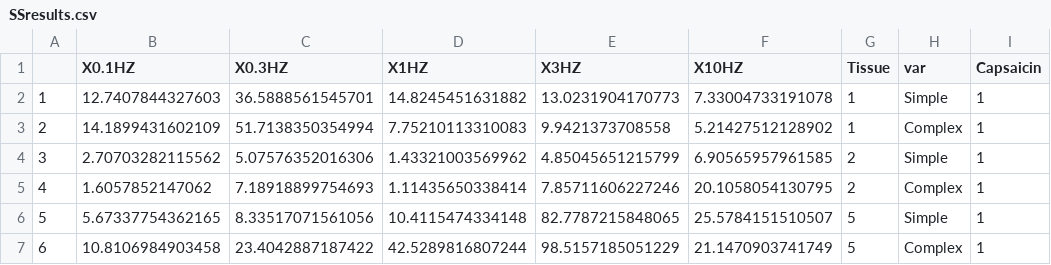
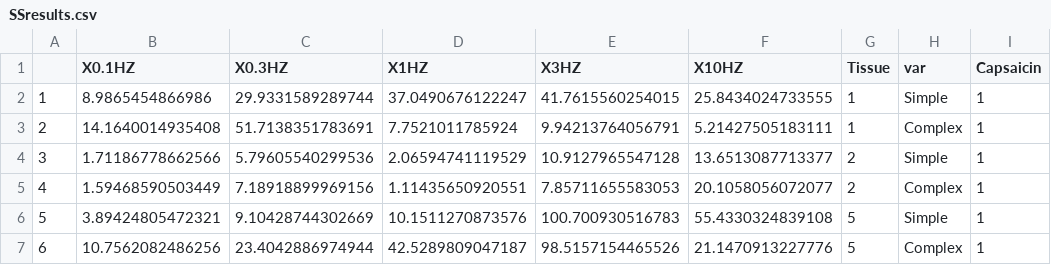
Before and after one commit to CamKieff/NervePKPDmodel, a CSV file: FormattedLowerTrachea/SSresults.csv, drawn as a sheet; only a part is shown; the diff covers the shown part only.

```diff
--- a/FormattedLowerTrachea/SSresults.csv
+++ b/FormattedLowerTrachea/SSresults.csv
@@ -1,7 +1,7 @@
 "","X0.1HZ","X0.3HZ","X1HZ","X3HZ","X10HZ","Tissue","var","Capsaicin"
-"1",12.7407844327603,36.5888561545701,14.8245451631882,13.0231904170773,7.33004733191078,1,"Simple",1
-"2",14.1899431602109,51.7138350354994,7.75210113310083,9.9421373708558,5.21427512128902,1,"Complex",1
-"3",2.70703282115562,5.07576352016306,1.43321003569962,4.85045651215799,6.90565957961585,2,"Simple",1
-"4",1.6057852147062,7.18918899754693,1.11435650338414,7.85711606227246,20.1058054130795,2,"Complex",1
-"5",5.67337754362165,8.33517071561056,10.4115474334148,82.7787215848065,25.5784151510507,5,"Simple",1
-"6",10.8106984903458,23.4042887187422,42.5289816807244,98.5157185051229,21.1470903741749,5,"Complex",1
+"1",8.9865454866986,29.9331589289744,37.0490676122247,41.7615560254015,25.8434024733555,1,"Simple",1
+"2",14.1640014935408,51.7138351783691,7.7521011785924,9.94213764056791,5.21427505183111,1,"Complex",1
+"3",1.71186778662566,5.79605540299536,2.06594741119529,10.9127965547128,13.6513087713377,2,"Simple",1
+"4",1.59468590503449,7.18918899969156,1.11435650920551,7.85711655583053,20.1058056072077,2,"Complex",1
+"5",3.89424805472321,9.10428744302669,10.1511270873576,100.700930516783,55.4330324839108,5,"Simple",1
+"6",10.7562082486256,23.4042886974944,42.5289809047187,98.5157154465526,21.1470913227776,5,"Complex",1
```
Also changed, not shown: 50 edited cells elsewhere in this file, FormattedLowerTrachea/AUCresults.csv, FormattedLowerTrachea/finalParameters.csv, 3 other files.
